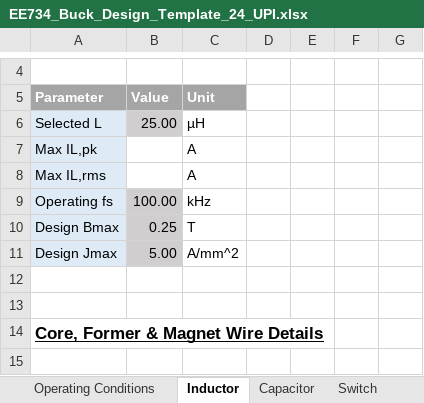
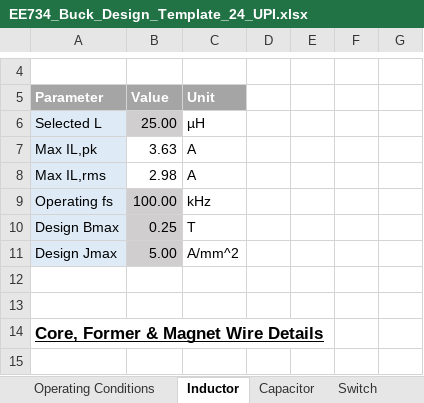
Before and after one commit to vneshikj/Inductive-Drive-RC-Car, an Excel workbook: Implementation/EE734 Design Report Student Package 2024/EE734 Design Report Student Package 2024/Buck/EE734_Buck_Design_Template_24_UPI.xlsx, sheet Inductor, drawn as a sheet; only a part is shown, gaps mark what is left out; values as stored, in another font and other column widths than the file's, no borders; the diff names each change by its address in the sheet, - before the commit and + after, or states it on an @@ line.

Commit message:
feat(buck-design): :sparkles: Added equations for buck

```diff
--- a/Implementation/EE734 Design Report Student Package 2024/EE734 Design Report Student Package 2024/Buck/EE734_Buck_Design_Template_24_UPI.xlsx (sheet Inductor)
+++ b/Implementation/EE734 Design Report Student Package 2024/EE734 Design Report Student Package 2024/Buck/EE734_Buck_Design_Template_24_UPI.xlsx (sheet Inductor)
-B7: (empty)
+B7: 3.63
-B8: (empty)
+B8: 2.98
```
